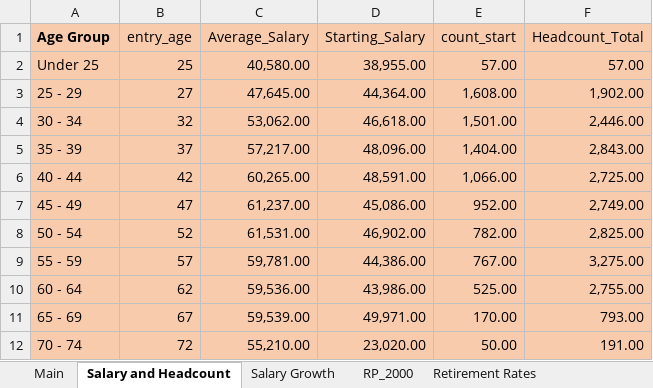
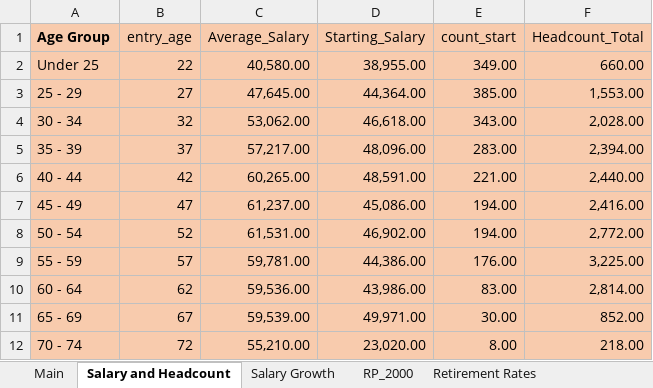
Before and after one commit to truongbui88/Montana-PERS, an Excel workbook: MT PERS BModel - NDPERS Version.xlsx, sheet Salary and Headcount, drawn as a sheet; values as stored, in another font and other column widths than the file's, no borders; the diff names each change by its address in the sheet, - before the commit and + after, or states it on an @@ line.

```diff
--- a/MT PERS BModel - NDPERS Version.xlsx (sheet Salary and Headcount)
+++ b/MT PERS BModel - NDPERS Version.xlsx (sheet Salary and Headcount)
-B2 (entry_age): 25
+B2 (entry_age): 22
-E2 (count_start): 57.00
+E2 (count_start): 349.00
-F2 (Headcount_Total): 57.00
+F2 (Headcount_Total): 660.00
-E3 (count_start): 1,608.00
+E3 (count_start): 385.00
-F3 (Headcount_Total): 1,902.00
+F3 (Headcount_Total): 1,553.00
-E4 (count_start): 1,501.00
+E4 (count_start): 343.00
-F4 (Headcount_Total): 2,446.00
+F4 (Headcount_Total): 2,028.00
-E5 (count_start): 1,404.00
+E5 (count_start): 283.00
-F5 (Headcount_Total): 2,843.00
+F5 (Headcount_Total): 2,394.00
-E6 (count_start): 1,066.00
+E6 (count_start): 221.00
-F6 (Headcount_Total): 2,725.00
+F6 (Headcount_Total): 2,440.00
-E7 (count_start): 952.00
+E7 (count_start): 194.00
-F7 (Headcount_Total): 2,749.00
+F7 (Headcount_Total): 2,416.00
-E8 (count_start): 782.00
+E8 (count_start): 194.00
-F8 (Headcount_Total): 2,825.00
+F8 (Headcount_Total): 2,772.00
-E9 (count_start): 767.00
+E9 (count_start): 176.00
-F9 (Headcount_Total): 3,275.00
+F9 (Headcount_Total): 3,225.00
-E10 (count_start): 525.00
+E10 (count_start): 83.00
-F10 (Headcount_Total): 2,755.00
+F10 (Headcount_Total): 2,814.00
-E11 (count_start): 170.00
+E11 (count_start): 30.00
-F11 (Headcount_Total): 793.00
+F11 (Headcount_Total): 852.00
-E12 (count_start): 50.00
+E12 (count_start): 8.00
-F12 (Headcount_Total): 191.00
+F12 (Headcount_Total): 218.00
```
Also changed, not shown: sheet Main, sheet Termination Rate, sheet Salary Growth, other sheet tabs, formulas that keep their value, charts or pictures, 2 other files.
